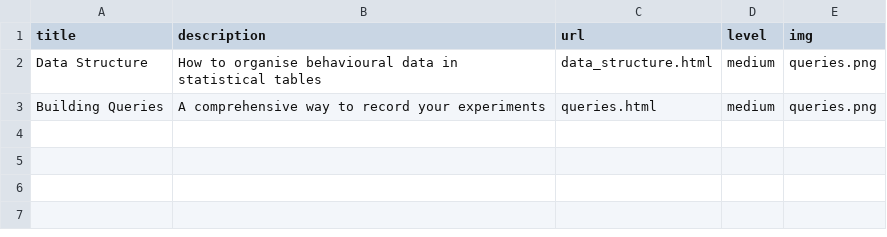
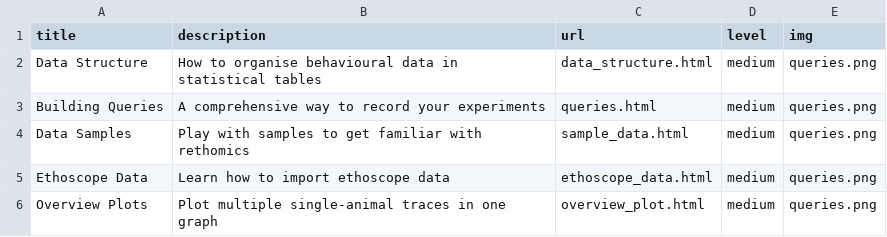
Before and after one commit to ryanfpage/ethoscope, a CSV file: _data/rethomics_tutorials.csv, drawn as a sheet; the diff names each change by its address in the sheet, - before the commit and + after, or states it on an @@ line.

Commit message:
more tuto

```diff
--- a/_data/rethomics_tutorials.csv
+++ b/_data/rethomics_tutorials.csv
+row 4: Data Samples | Play with samples to get familiar with rethomics | sample_data.html | medium | queries.png
+row 5: Ethoscope Data | Learn how to import ethoscope data | ethoscope_data.html | medium | queries.png
+row 6: Overview Plots | Plot multiple single-animal traces in one graph | overview_plot.html | medium | queries.png
```
